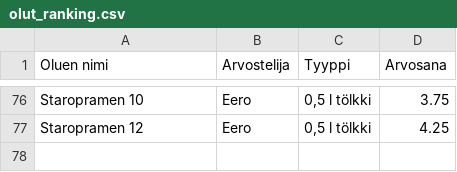
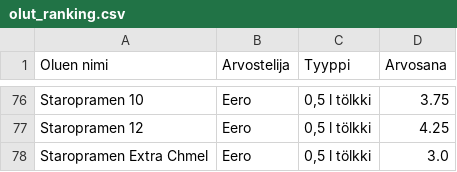
Before and after one commit to saqfromchurchvillage/streamlit, a CSV file: olut_ranking.csv, drawn as a sheet; only a part is shown, gaps mark what is left out.

Commit message:
Update CSV file

```diff
--- a/olut_ranking.csv
+++ b/olut_ranking.csv
@@ -77 +77,2 @@ Staropramen 10,Eero,"0,5 l tölkki",3.75
 Staropramen 12,Eero,"0,5 l tölkki",4.25
+Staropramen Extra Chmel,Eero,"0,5 l tölkki",3.0
```
